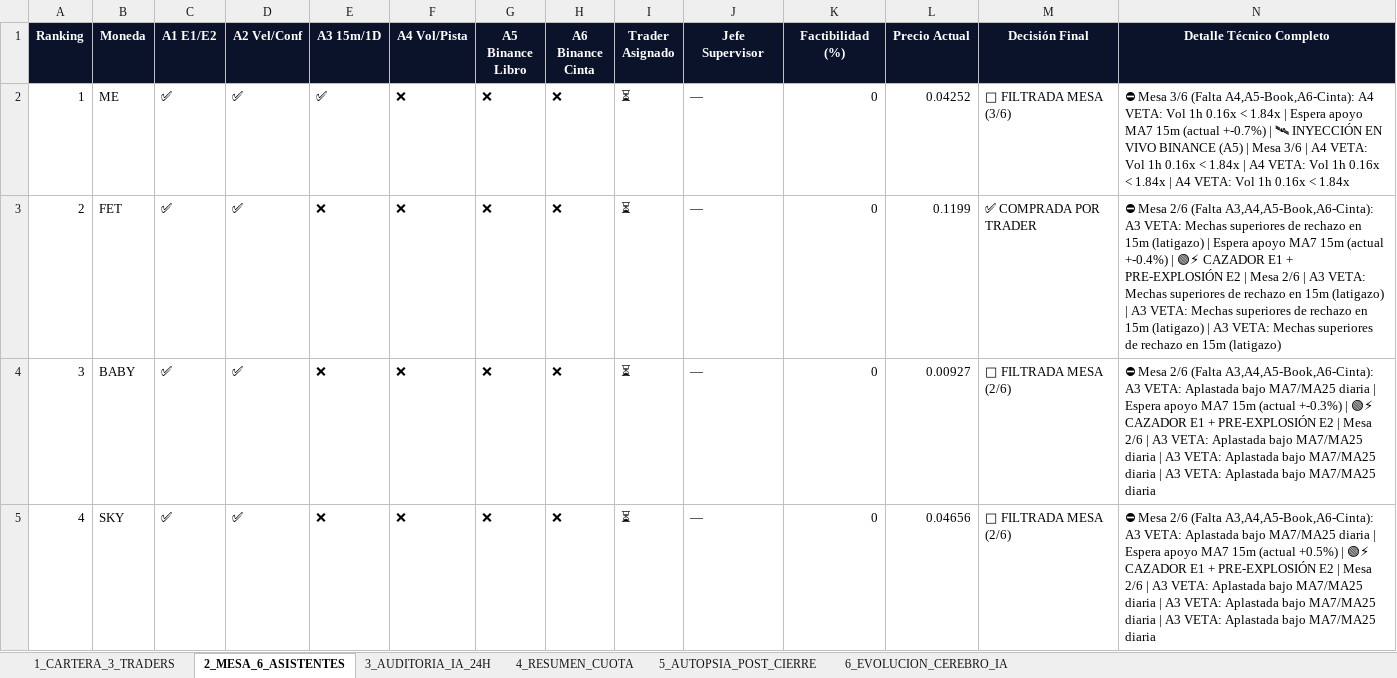
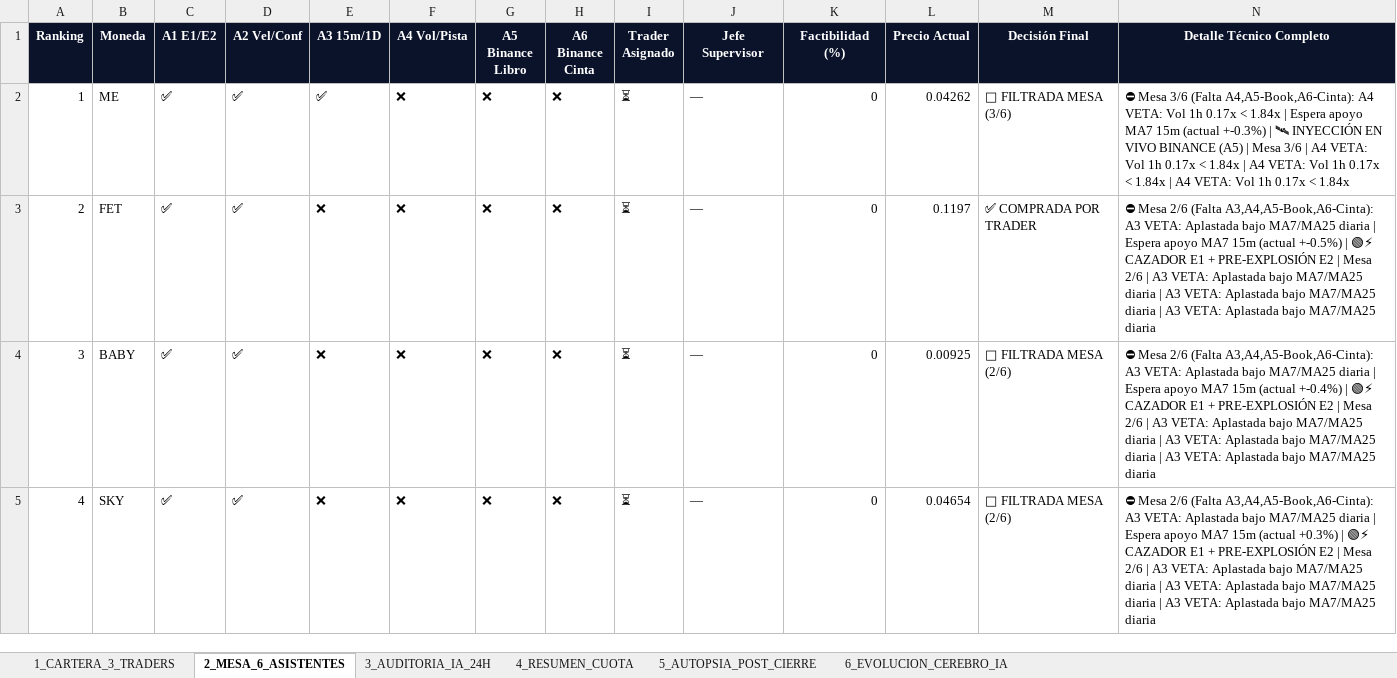
Before and after one commit to kjanoto-coder/panel-cripto, an Excel workbook: AUDITORIA_SEMANAL_PRUEBA.xlsx, sheet 2_MESA_6_ASISTENTES, drawn as a sheet; only a part is shown; values as stored, in another font and other column widths than the file's, no borders; the diff covers the shown part only; the diff names each change by its address in the sheet, - before the commit and + after, or states it on an @@ line.

```diff
--- a/AUDITORIA_SEMANAL_PRUEBA.xlsx (sheet 2_MESA_6_ASISTENTES)
+++ b/AUDITORIA_SEMANAL_PRUEBA.xlsx (sheet 2_MESA_6_ASISTENTES)
-L2 (Precio Actual): 0.04252
+L2 (Precio Actual): 0.04262
-N2 (Detalle Técnico Completo): …Vol 1h 0.16x < 1.84x | Espera apoyo MA7 15m (actual +-0.7%) | 🛰 INYECCIÓN EN VIVO BINANCE (A5) | Mesa 3/6 | A4 VETA: Vol 1h 0.16x < 1.84x | A4 VETA: Vol 1h 0.16x < 1.84x | A4 VETA: Vol 1h 0.16x < 1.84x
+N2 (Detalle Técnico Completo): …Vol 1h 0.17x < 1.84x | Espera apoyo MA7 15m (actual +-0.3%) | 🛰 INYECCIÓN EN VIVO BINANCE (A5) | Mesa 3/6 | A4 VETA: Vol 1h 0.17x < 1.84x | A4 VETA: Vol 1h 0.17x < 1.84x | A4 VETA: Vol 1h 0.17x < 1.84x
-L3 (Precio Actual): 0.1199
+L3 (Precio Actual): 0.1197
-N3 (Detalle Técnico Completo): …A3 VETA: Mechas superiores de rechazo en 15m (latigazo) | Espera apoyo MA7 15m (actual +-0.4%) | 🟢⚡ CAZADOR E1 + PRE-EXPLOSIÓN E2 | Mesa 2/6 | A3 VETA: Mechas superiores de rechazo en 15m (latigazo) | A3 VETA: Mechas superiores de rechazo en 15m (latigazo) | A3 VETA: Mechas superiores de rechazo en 15m (latigazo)
+N3 (Detalle Técnico Completo): …A3 VETA: Aplastada bajo MA7/MA25 diaria | Espera apoyo MA7 15m (actual +-0.5%) | 🟢⚡ CAZADOR E1 + PRE-EXPLOSIÓN E2 | Mesa 2/6 | A3 VETA: Aplastada bajo MA7/MA25 diaria | A3 VETA: Aplastada bajo MA7/MA25 diaria | A3 VETA: Aplastada bajo MA7/MA25 diaria
-L4 (Precio Actual): 0.00927
+L4 (Precio Actual): 0.00925
-N4 (Detalle Técnico Completo): …15m (actual +-0.3%) | 🟢⚡…
+N4 (Detalle Técnico Completo): …15m (actual +-0.4%) | 🟢⚡…
-L5 (Precio Actual): 0.04656
+L5 (Precio Actual): 0.04654
-N5 (Detalle Técnico Completo): …15m (actual +0.5%) | 🟢⚡…
+N5 (Detalle Técnico Completo): …15m (actual +0.3%) | 🟢⚡…
```
Also changed, not shown: 11 edited cells elsewhere in this sheet, sheet 1_CARTERA_3_TRADERS, sheet 3_AUDITORIA_IA_24H, sheet 4_RESUMEN_CUOTA, sheet 6_EVOLUCION_CEREBRO_IA, 3 other files.
